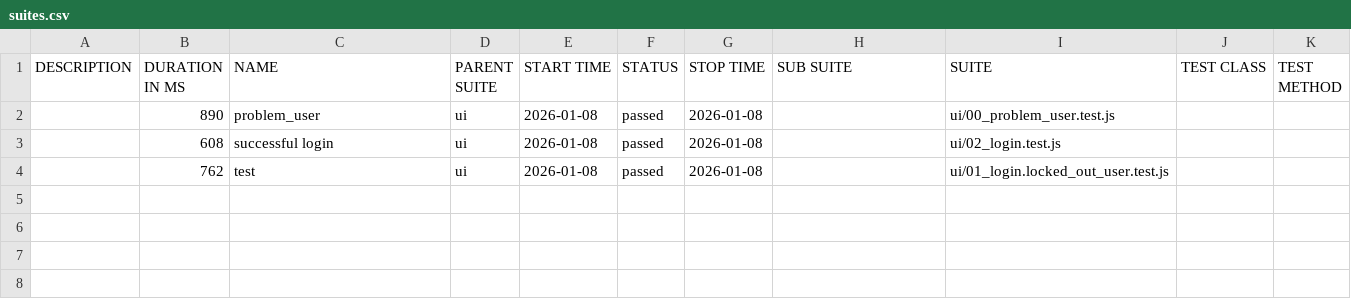
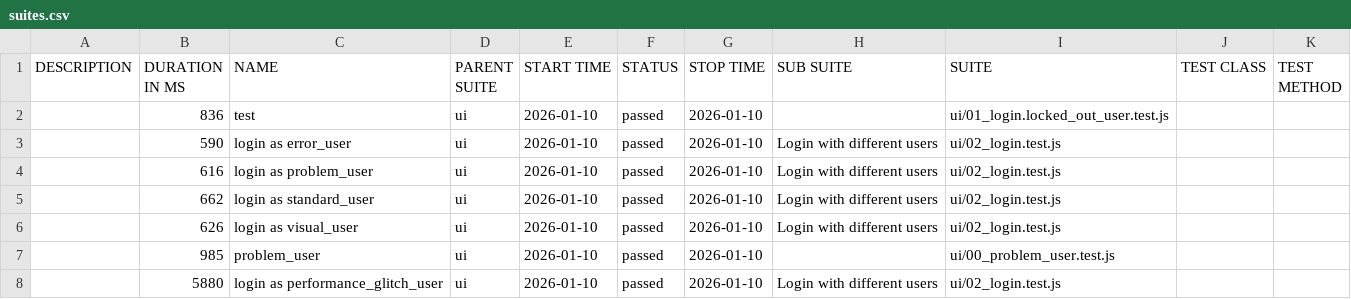
Before and after one commit to YevhenPaskevskyi/auto-tests-demo, a CSV file: data/suites.csv, drawn as a sheet.

```diff
--- a/data/suites.csv
+++ b/data/suites.csv
@@ -1,4 +1,8 @@
 "DESCRIPTION","DURATION IN MS","NAME","PARENT SUITE","START TIME","STATUS","STOP TIME","SUB SUITE","SUITE","TEST CLASS","TEST METHOD"
-"","890","problem_user","ui","2026-01-08","passed","2026-01-08","","ui/00_problem_user.test.js","",""
-"","608","successful login","ui","2026-01-08","passed","2026-01-08","","ui/02_login.test.js","",""
-"","762","test","ui","2026-01-08","passed","2026-01-08","","ui/01_login.locked_out_user.test.js","",""
+"","836","test","ui","2026-01-10","passed","2026-01-10","","ui/01_login.locked_out_user.test.js","",""
+"","590","login as error_user","ui","2026-01-10","passed","2026-01-10","Login with different users","ui/02_login.test.js","",""
+"","616","login as problem_user","ui","2026-01-10","passed","2026-01-10","Login with different users","ui/02_login.test.js","",""
+"","662","login as standard_user","ui","2026-01-10","passed","2026-01-10","Login with different users","ui/02_login.test.js","",""
+"","626","login as visual_user","ui","2026-01-10","passed","2026-01-10","Login with different users","ui/02_login.test.js","",""
+"","985","problem_user","ui","2026-01-10","passed","2026-01-10","","ui/00_problem_user.test.js","",""
+"","5880","login as performance_glitch_user","ui","2026-01-10","passed","2026-01-10","Login with different users","ui/02_login.test.js","",""
```
Also changed, not shown: 31 other files.
